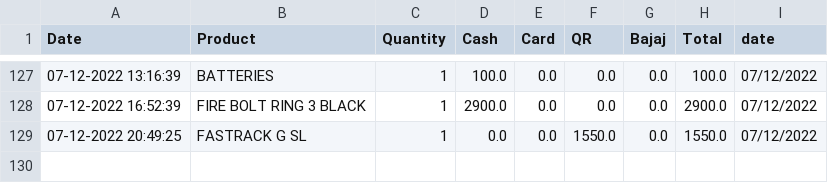
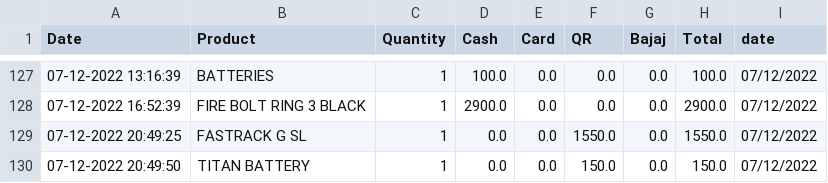
Before and after one commit to harishindl/sales_test, a CSV file: data.csv, drawn as a sheet; only a part is shown, gaps mark what is left out; the diff names each change by its address in the sheet, - before the commit and + after, or states it on an @@ line.

Commit message:
committing files

```diff
--- a/data.csv
+++ b/data.csv
+row 130: 07-12-2022 20:49:50 | TITAN BATTERY | 1 | 0.0 | 0.0 | 150.0 | 0.0 | 150.0 | 07/12/2022
```
